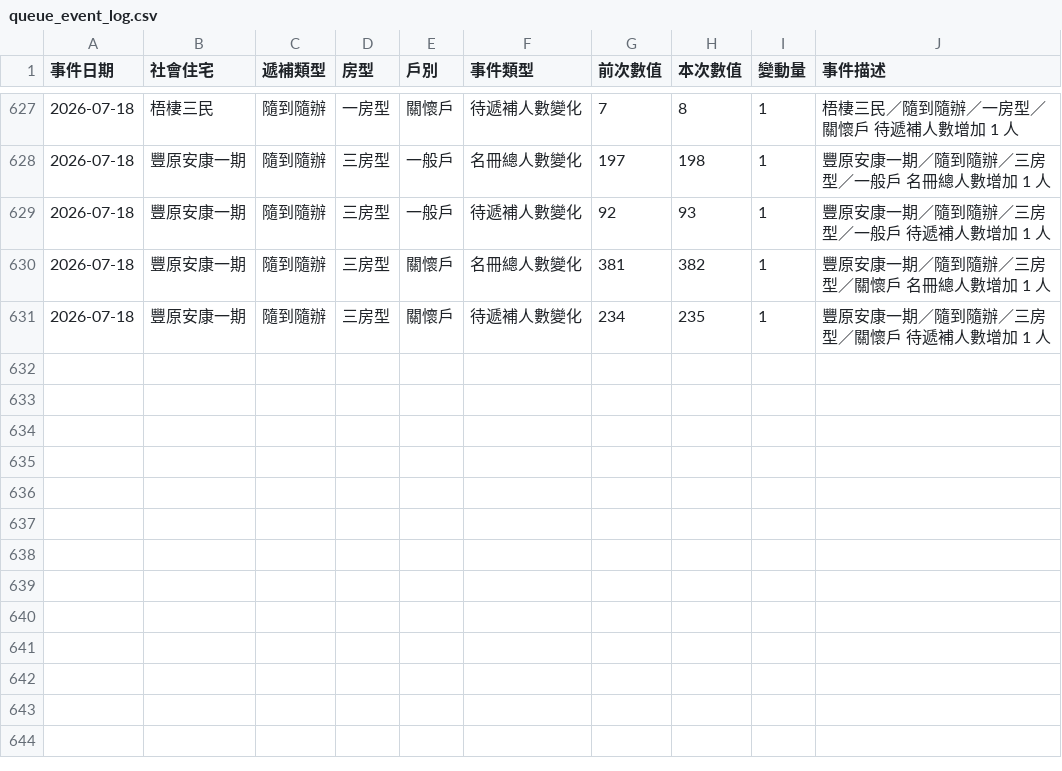
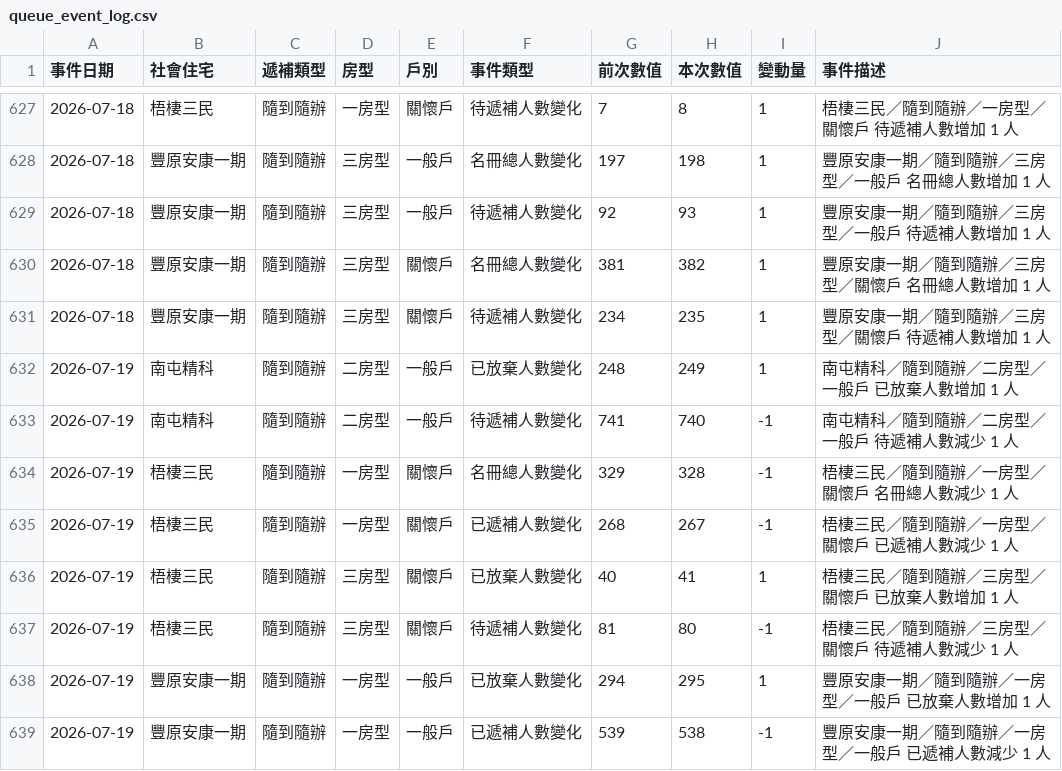
Before and after one commit to abula56/social_housing_tracker, a CSV file: queue_event_log.csv, drawn as a sheet; only a part is shown, gaps mark what is left out; the diff names each change by its address in the sheet, - before the commit and + after, or states it on an @@ line.

```diff
--- a/queue_event_log.csv
+++ b/queue_event_log.csv
+row 632: 2026-07-19 | 南屯精科 | 隨到隨辦 | 二房型 | 一般戶 | 已放棄人數變化 | 248 | 249 | 1 | 南屯精科／隨到隨辦／二房型／一般戶 已放棄人數增加 1 人
+row 633: 2026-07-19 | 南屯精科 | 隨到隨辦 | 二房型 | 一般戶 | 待遞補人數變化 | 741 | 740 | -1 | 南屯精科／隨到隨辦／二房型／一般戶 待遞補人數減少 1 人
+row 634: 2026-07-19 | 梧棲三民 | 隨到隨辦 | 一房型 | 關懷戶 | 名冊總人數變化 | 329 | 328 | -1 | 梧棲三民／隨到隨辦／一房型／關懷戶 名冊總人數減少 1 人
+row 635: 2026-07-19 | 梧棲三民 | 隨到隨辦 | 一房型 | 關懷戶 | 已遞補人數變化 | 268 | 267 | -1 | 梧棲三民／隨到隨辦／一房型／關懷戶 已遞補人數減少 1 人
+row 636: 2026-07-19 | 梧棲三民 | 隨到隨辦 | 三房型 | 關懷戶 | 已放棄人數變化 | 40 | 41 | 1 | 梧棲三民／隨到隨辦／三房型／關懷戶 已放棄人數增加 1 人
+row 637: 2026-07-19 | 梧棲三民 | 隨到隨辦 | 三房型 | 關懷戶 | 待遞補人數變化 | 81 | 80 | -1 | 梧棲三民／隨到隨辦／三房型／關懷戶 待遞補人數減少 1 人
+row 638: 2026-07-19 | 豐原安康一期 | 隨到隨辦 | 一房型 | 一般戶 | 已放棄人數變化 | 294 | 295 | 1 | 豐原安康一期／隨到隨辦／一房型／一般戶 已放棄人數增加 1 人
+row 639: 2026-07-19 | 豐原安康一期 | 隨到隨辦 | 一房型 | 一般戶 | 已遞補人數變化 | 539 | 538 | -1 | 豐原安康一期／隨到隨辦／一房型／一般戶 已遞補人數減少 1 人
```
Also changed, not shown: detail_queue_stats.csv, 3 other files.
